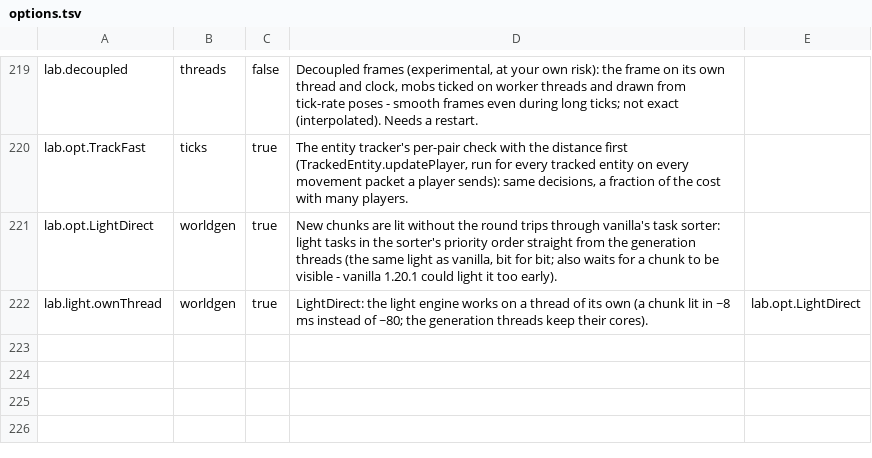
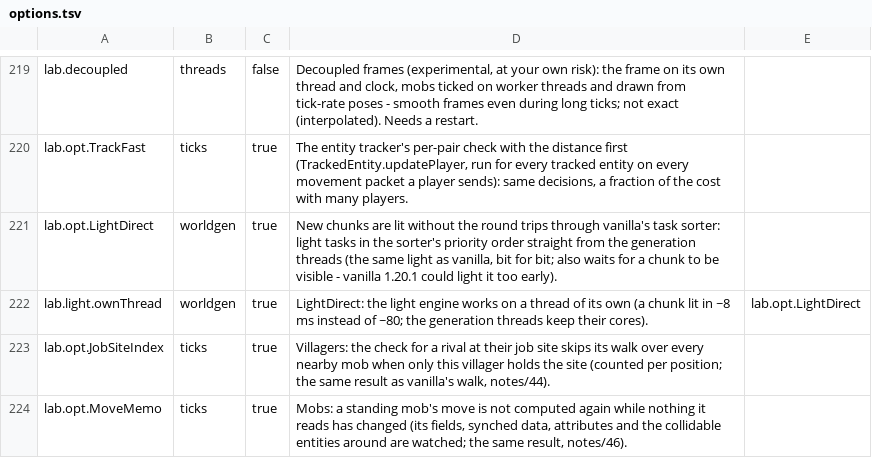
Before and after one commit to ha7gawa/sleepium, a TSV file: src/main/resources/assets/sleepium/options.tsv, drawn as a sheet; only a part is shown, gaps mark what is left out; the diff names each change by its address in the sheet, - before the commit and + after, or states it on an @@ line.

```diff
--- a/src/main/resources/assets/sleepium/options.tsv
+++ b/src/main/resources/assets/sleepium/options.tsv
+row 223: lab.opt.JobSiteIndex | ticks | true | Villagers: the check for a rival at their job site skips its walk over every nearby mob when only this villager holds the site (counted per position; the same result as vanilla's walk, notes/44).
+row 224: lab.opt.MoveMemo | ticks | true | Mobs: a standing mob's move is not computed again while nothing it reads has changed (its fields, synched data, attributes and the collidable entities around are watched; the same result, notes/46).
```
Also changed, not shown: 1 other file.
